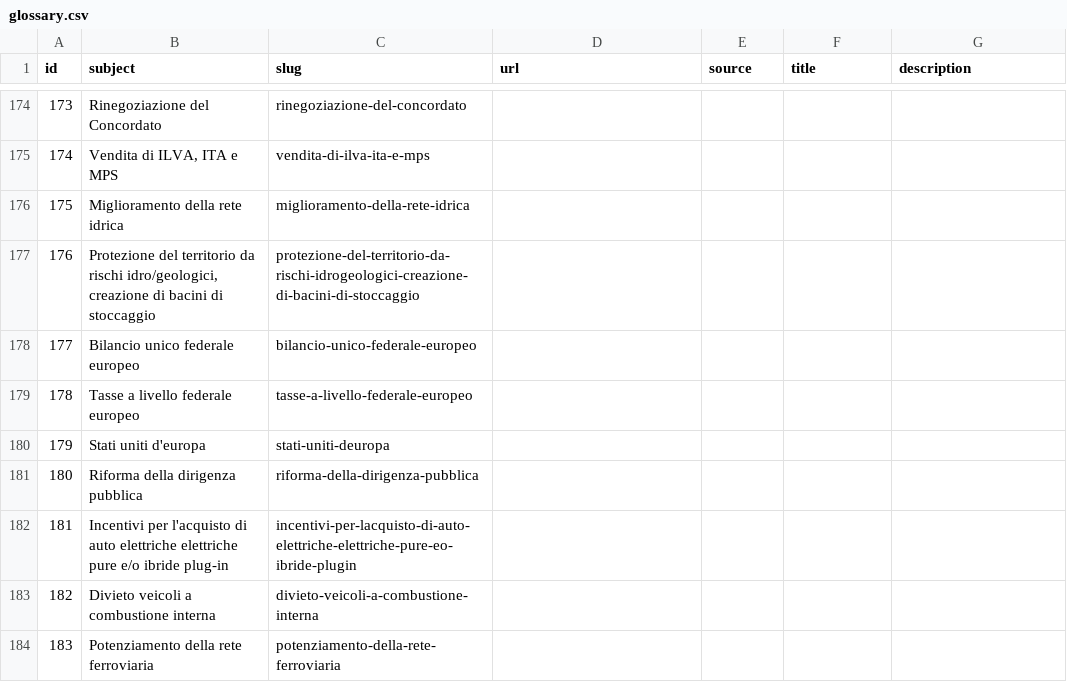
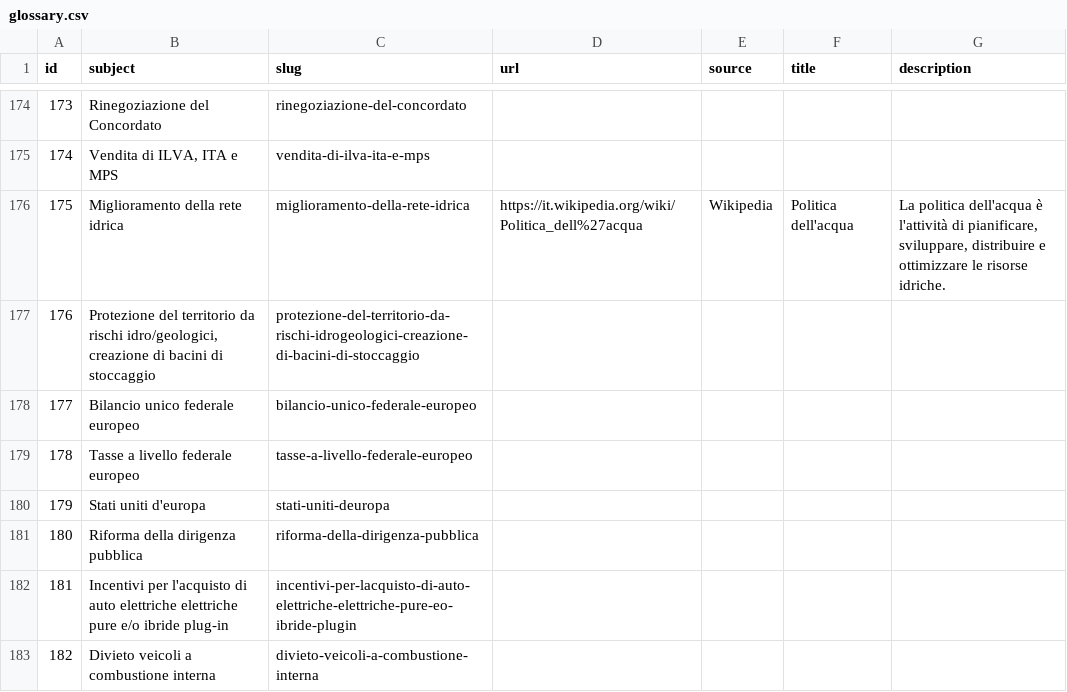
Before and after one commit to indecis-it/data, a CSV file: data/glossary.csv, drawn as a sheet; only a part is shown, gaps mark what is left out; the shorter side is filled out with more unchanged rows; the diff names each change by its address in the sheet, - before the commit and + after, or states it on an @@ line.

```diff
--- a/data/glossary.csv
+++ b/data/glossary.csv
-D176 (url): (empty)
+D176 (url): https://it.wikipedia.org/wiki/Politica_dell%27acqua
-E176 (source): (empty)
+E176 (source): Wikipedia
-F176 (title): (empty)
+F176 (title): Politica dell'acqua
-G176 (description): (empty)
+G176 (description): La politica dell'acqua è l'attività di pianificare, sviluppare, distribuire e ottimizzare le risorse idriche.
```
Also changed, not shown: data/press.csv, data/relic.csv, 5 other files.
